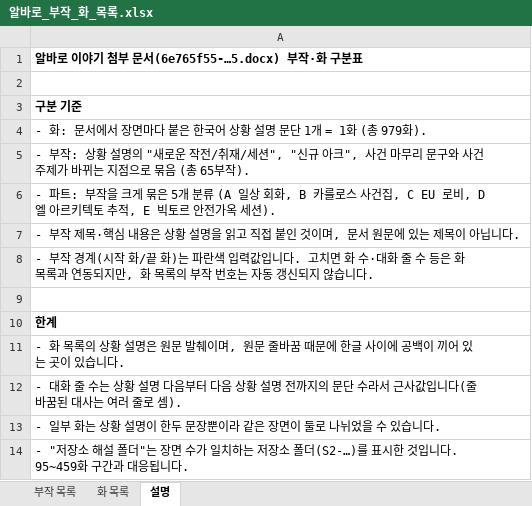
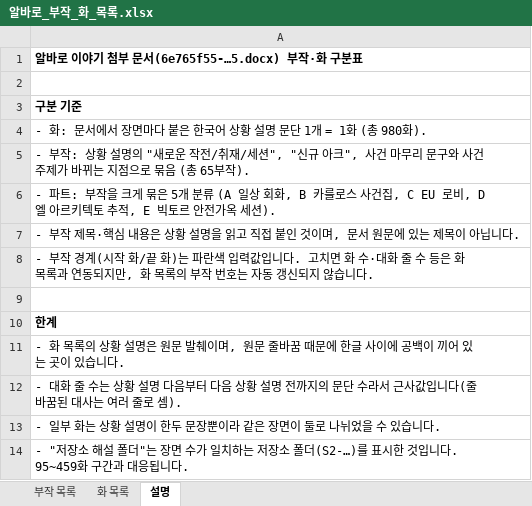
Before and after one commit to svetsvet1982/Spain-Alvaro-Story, an Excel workbook: 알바로_부작_화_목록.xlsx, sheet 설명, drawn as a sheet; values as stored, in another font and other column widths than the file's, no borders; the diff names each change by its address in the sheet, - before the commit and + after, or states it on an @@ line.

```diff
--- a/알바로_부작_화_목록.xlsx (sheet 설명)
+++ b/알바로_부작_화_목록.xlsx (sheet 설명)
-A4: …(총 979화).
+A4: …(총 980화).
```
Also changed, not shown: sheet 화 목록, sheet 부작 목록, formulas that keep their value, 1 other file.
